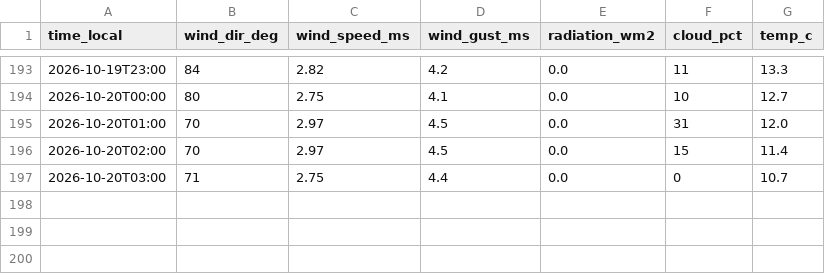
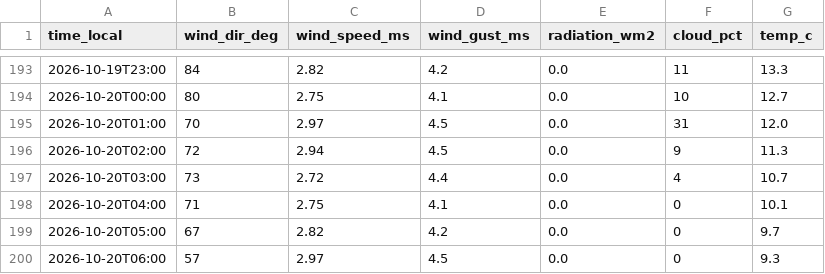
Before and after one commit to SanDav2011/atyrau-air, a CSV file: data/wind.csv, drawn as a sheet; only a part is shown, gaps mark what is left out.

```diff
--- a/data/wind.csv
+++ b/data/wind.csv
@@ -195,3 +195,6 @@
 2026-10-20T01:00,70,2.97,4.5,0.0,31,12.0
-2026-10-20T02:00,70,2.97,4.5,0.0,15,11.4
-2026-10-20T03:00,71,2.75,4.4,0.0,0,10.7
+2026-10-20T02:00,72,2.94,4.5,0.0,9,11.3
+2026-10-20T03:00,73,2.72,4.4,0.0,4,10.7
+2026-10-20T04:00,71,2.75,4.1,0.0,0,10.1
+2026-10-20T05:00,67,2.82,4.2,0.0,0,9.7
+2026-10-20T06:00,57,2.97,4.5,0.0,0,9.3
```
Also changed, not shown: data/kgm.csv, 1 other file.
